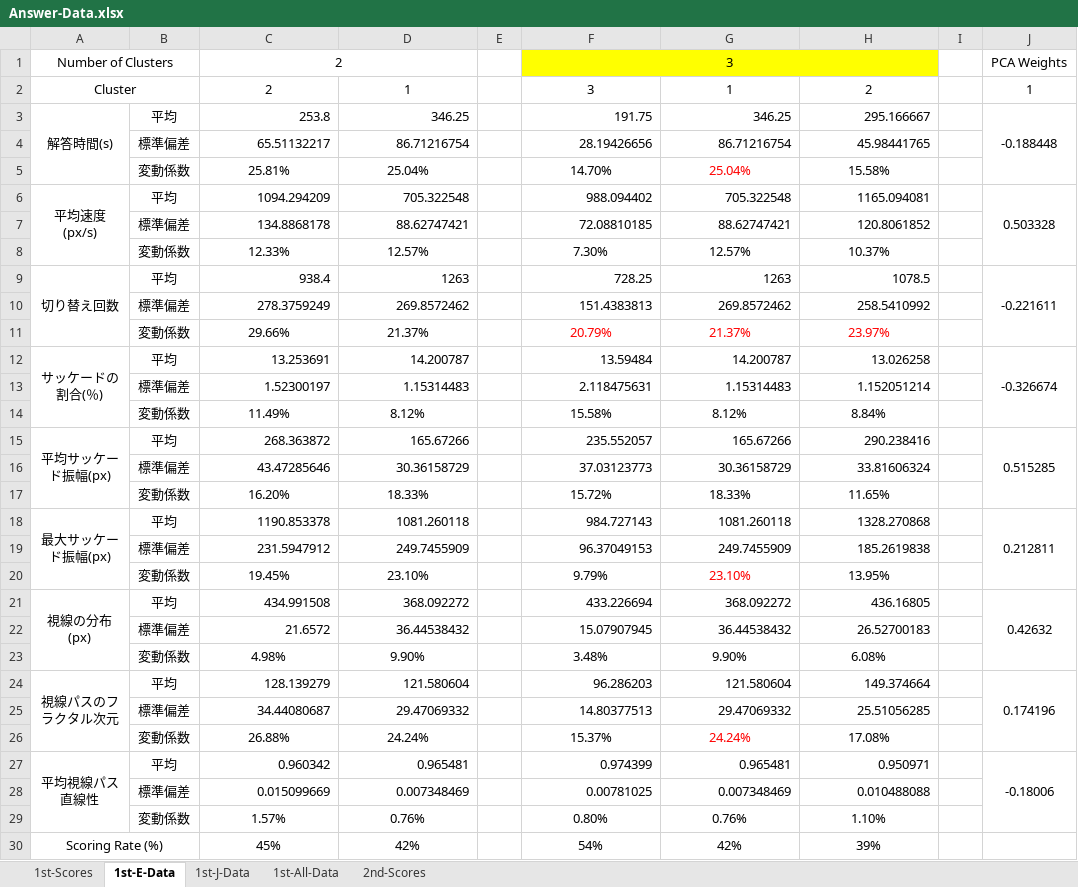
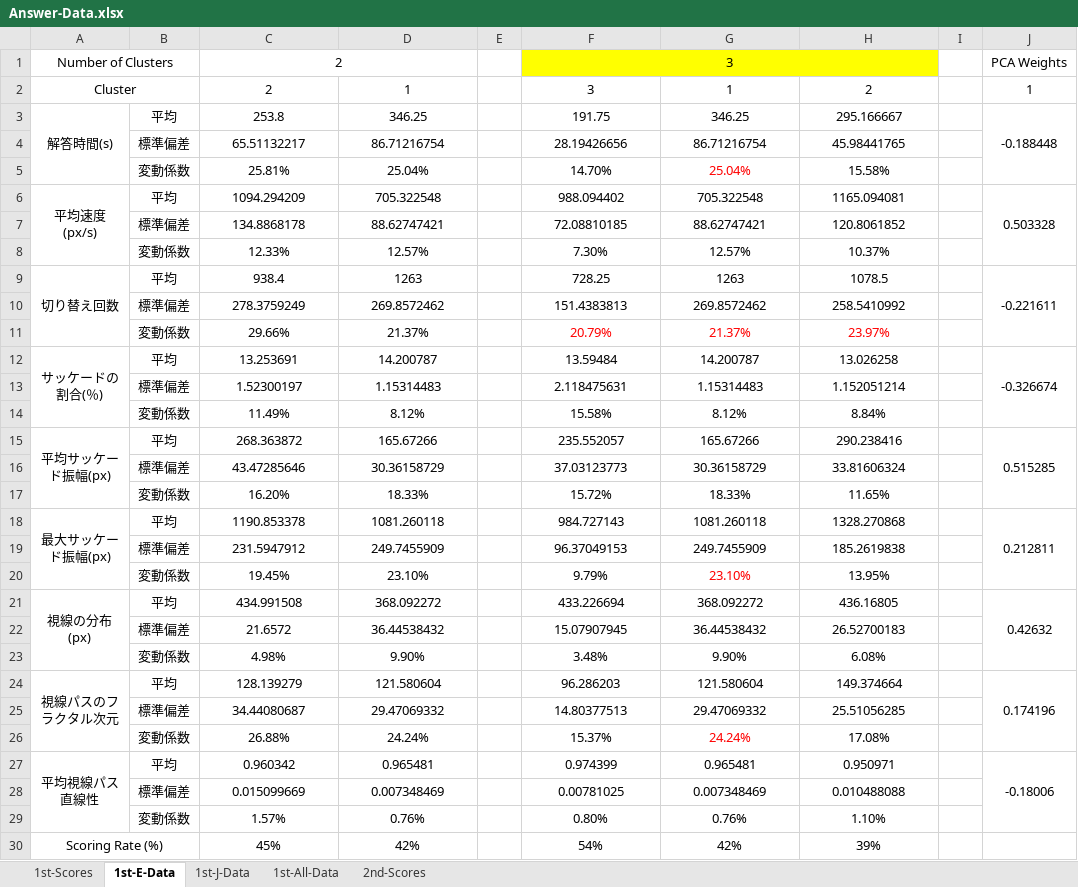
Before and after one commit to soheiomoto/eye-tracking-software, an Excel workbook: Experiment-Data/Answer-Data.xlsx, sheet 1st-E-Data, drawn as a sheet; only a part is shown; values as stored, in another font and other column widths than the file's, no borders; charts and pictures and conditional formats not drawn; the diff names each change by its address in the sheet, - before the commit and + after, or states it on an @@ line.

```diff
--- a/Experiment-Data/Answer-Data.xlsx (sheet 1st-E-Data)
+++ b/Experiment-Data/Answer-Data.xlsx (sheet 1st-E-Data)
-C3:D4 alignment: right
+C3:D4 alignment: center
-F3:H4 alignment: right
+F3:H4 alignment: center
-C6:D7 alignment: right
+C6:D7 alignment: center
-F6:H7 alignment: right
+F6:H7 alignment: center
-C9:D10 alignment: right
+C9:D10 alignment: center
-F9:H10 alignment: right
+F9:H10 alignment: center
-C12:D13 alignment: right
+C12:D13 alignment: center
-F12:H13 alignment: right
+F12:H13 alignment: center
-C15:D16 alignment: right
+C15:D16 alignment: center
-F15:H16 alignment: right
+F15:H16 alignment: center
-C18:D19 alignment: right
+C18:D19 alignment: center
-F18:H19 alignment: right
+F18:H19 alignment: center
-C21:D22 alignment: right
+C21:D22 alignment: center
-F21:H22 alignment: right
+F21:H22 alignment: center
-C24:D25 alignment: right
+C24:D25 alignment: center
-F24:H25 alignment: right
+F24:H25 alignment: center
-C27:D28 alignment: right
+C27:D28 alignment: center
-F27:H28 alignment: right
+F27:H28 alignment: center
```
Also changed, not shown: sheet 1st-All-Data, sheet 1st-J-Data, charts or pictures.
